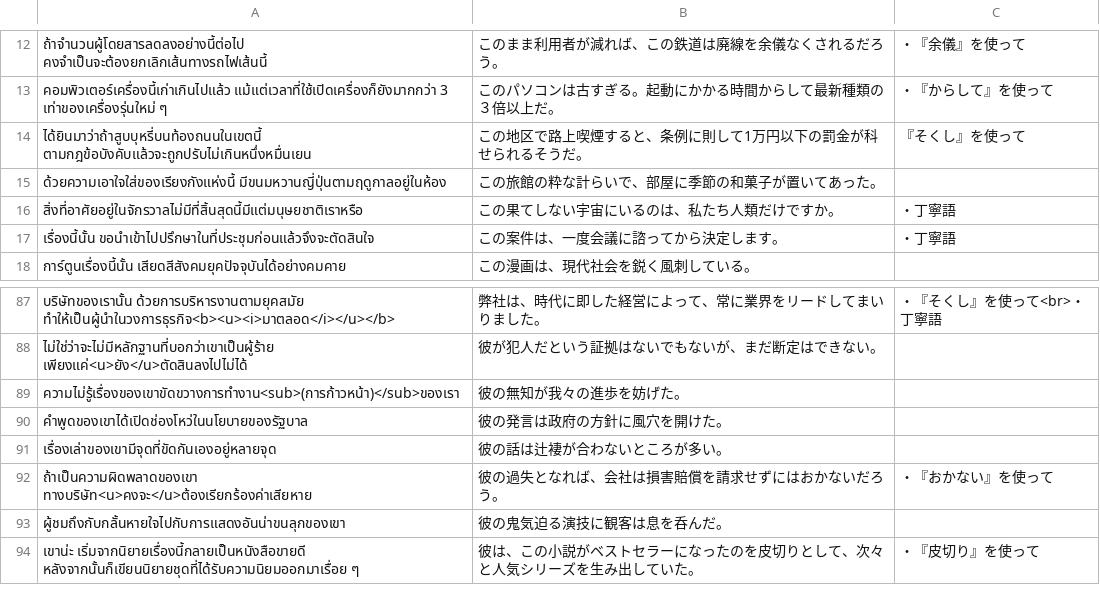
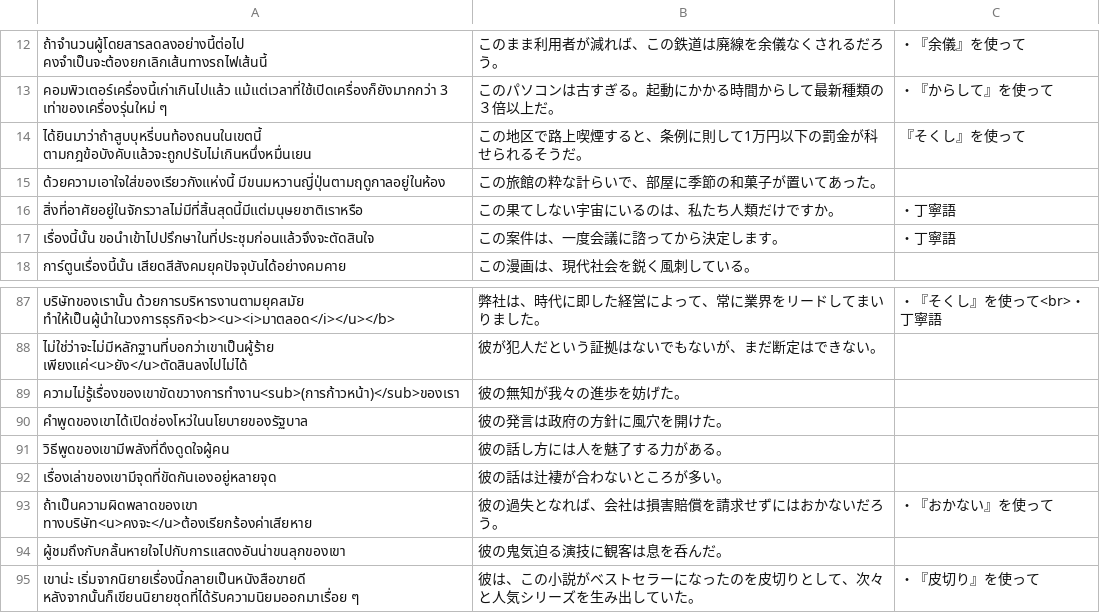
Before and after one commit to ponlawat-w/anki-collection, a CSV file: notes/jabs - 日本語・文章.csv, drawn as a sheet; only a part is shown, gaps mark what is left out.

```diff
--- a/notes/jabs - 日本語・文章.csv
+++ b/notes/jabs - 日本語・文章.csv
@@ -14,3 +14,3 @@
 ได้ยินมาว่าถ้าสูบบุหรี่บนท้องถนนในเขตนี้ ตามกฎข้อบังคับแล้วจะถูกปรับไม่เกินหนึ่งหมื่นเยน,この地区で路上喫煙すると、条例に則して1万円以下の罰金が科せられるそうだ。,『そくし』を使って
-ด้วยความเอาใจใส่ของเรียงกังแห่งนี้ มีขนมหวานญี่ปุ่นตามฤดูกาลอยู่ในห้อง,この旅館の粋な計らいで、部屋に季節の和菓子が置いてあった。,
+ด้วยความเอาใจใส่ของเรียวกังแห่งนี้ มีขนมหวานญี่ปุ่นตามฤดูกาลอยู่ในห้อง,この旅館の粋な計らいで、部屋に季節の和菓子が置いてあった。,
 สิ่งที่อาศัยอยู่ในจักรวาลไม่มีที่สิ้นสุดนี้มีแต่มนุษยชาติเราหรือ,この果てしない宇宙にいるのは、私たち人類だけですか。,・丁寧語
@@ -90,2 +90,3 @@
 คำพูดของเขาได้เปิดช่องโหว่ในนโยบายของรัฐบาล,彼の発言は政府の方針に風穴を開けた。,
+วิธีพูดของเขามีพลังที่ดึงดูดใจผู้คน,彼の話し方には人を魅了する力がある。,
 เรื่องเล่าของเขามีจุดที่ขัดกันเองอยู่หลายจุด,彼の話は辻褄が合わないところが多い。,
```
Also changed, not shown: notes/esfr - Español (Frases).csv, notes/esth - Español.csv, 6 other files.
